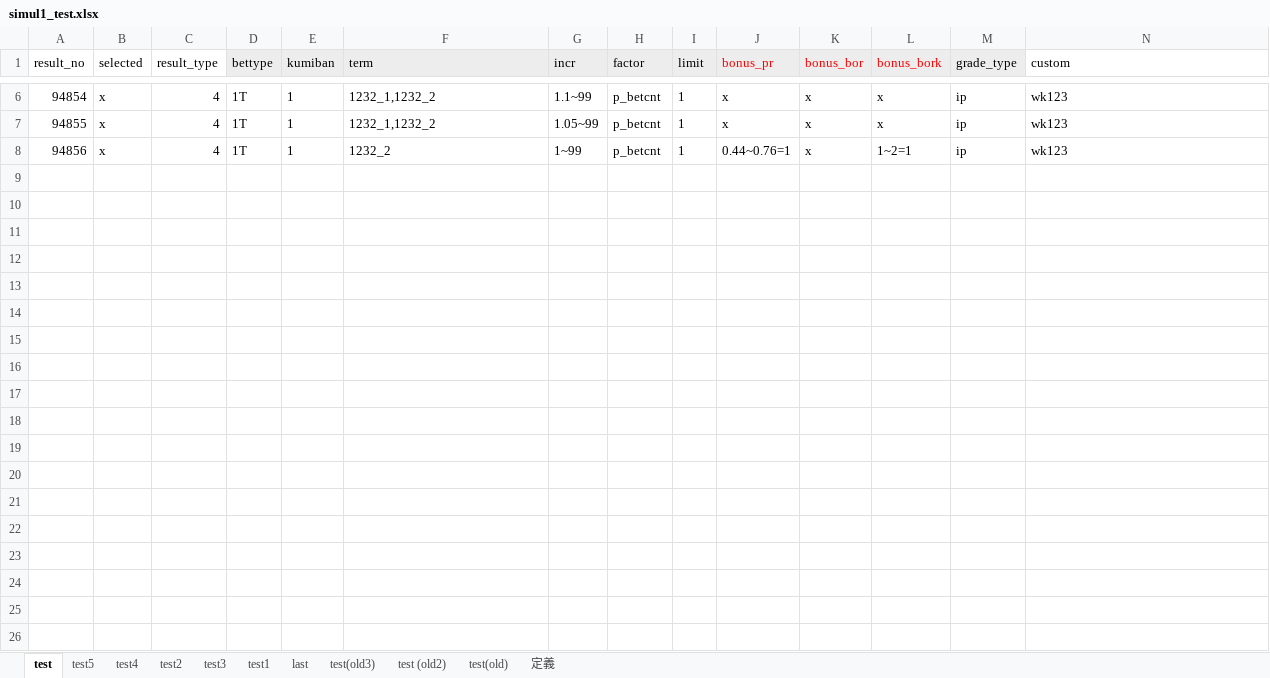
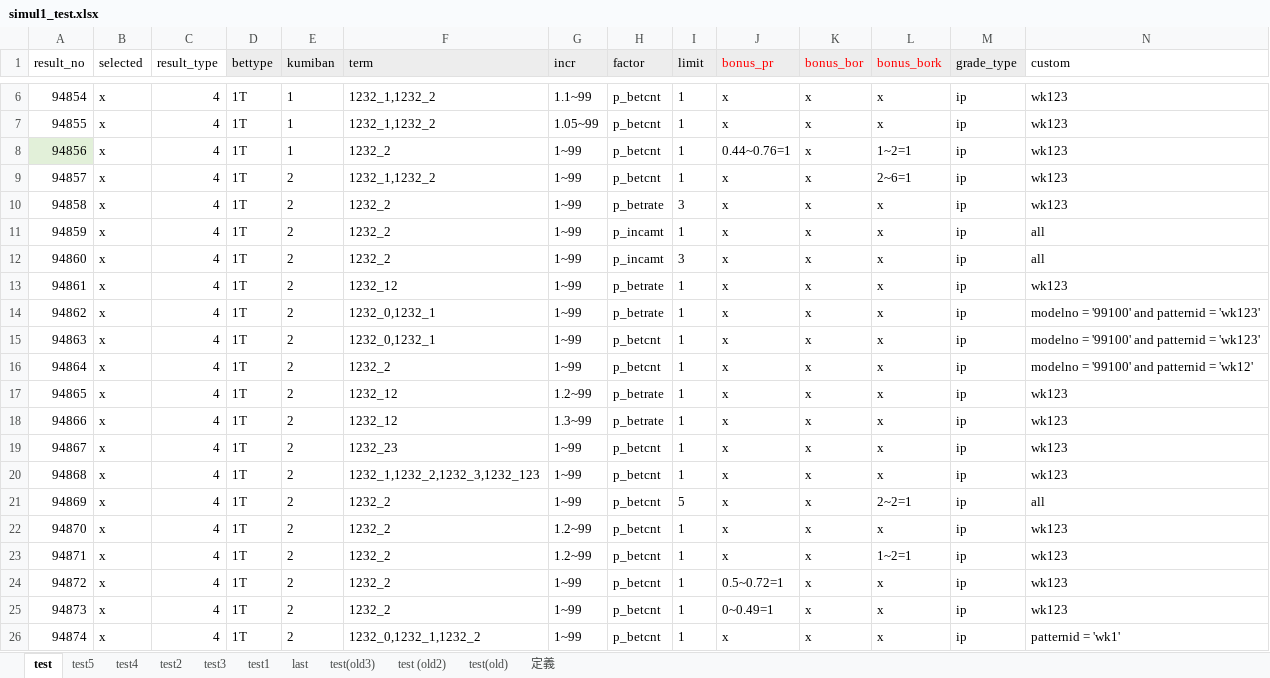
Before and after one commit to ttoltori/pod_boatrace, an Excel workbook: document/expr10/simul1_test.xlsx, sheet test, drawn as a sheet; only a part is shown, gaps mark what is left out; values as stored, in another font and other column widths than the file's, no borders; rows hold the shown columns only; the diff covers the shown part only; the diff names each change by its address in the sheet, - before the commit and + after, or states it on an @@ line.

```diff
--- a/document/expr10/simul1_test.xlsx (sheet test)
+++ b/document/expr10/simul1_test.xlsx (sheet test)
-A8 fill: none
+A8 fill: #E2F0D9
+row 9: 94857 | x | 4 | 1T | 2 | 1232_1,1232_2 | 1~99 | p_betcnt | 1 | x | x | 2~6=1 | ip | wk123
+row 10: 94858 | x | 4 | 1T | 2 | 1232_2 | 1~99 | p_betrate | 3 | x | x | x | ip | wk123
+row 11: 94859 | x | 4 | 1T | 2 | 1232_2 | 1~99 | p_incamt | 1 | x | x | x | ip | all
+row 12: 94860 | x | 4 | 1T | 2 | 1232_2 | 1~99 | p_incamt | 3 | x | x | x | ip | all
+row 13: 94861 | x | 4 | 1T | 2 | 1232_12 | 1~99 | p_betrate | 1 | x | x | x | ip | wk123
+row 14: 94862 | x | 4 | 1T | 2 | 1232_0,1232_1 | 1~99 | p_betrate | 1 | x | x | x | ip | modelno = '99100' and patternid = 'wk123'
+row 15: 94863 | x | 4 | 1T | 2 | 1232_0,1232_1 | 1~99 | p_betcnt | 1 | x | x | x | ip | modelno = '99100' and patternid = 'wk123'
+row 16: 94864 | x | 4 | 1T | 2 | 1232_2 | 1~99 | p_betcnt | 1 | x | x | x | ip | modelno = '99100' and patternid = 'wk12'
+row 17: 94865 | x | 4 | 1T | 2 | 1232_12 | 1.2~99 | p_betrate | 1 | x | x | x | ip | wk123
+row 18: 94866 | x | 4 | 1T | 2 | 1232_12 | 1.3~99 | p_betrate | 1 | x | x | x | ip | wk123
+row 19: 94867 | x | 4 | 1T | 2 | 1232_23 | 1~99 | p_betcnt | 1 | x | x | x | ip | wk123
+row 20: 94868 | x | 4 | 1T | 2 | 1232_1,1232_2,1232_3,1232_123 | 1~99 | p_betcnt | 1 | x | x | x | ip | wk123
+row 21: 94869 | x | 4 | 1T | 2 | 1232_2 | 1~99 | p_betcnt | 5 | x | x | 2~2=1 | ip | all
+row 22: 94870 | x | 4 | 1T | 2 | 1232_2 | 1.2~99 | p_betcnt | 1 | x | x | x | ip | wk123
+row 23: 94871 | x | 4 | 1T | 2 | 1232_2 | 1.2~99 | p_betcnt | 1 | x | x | 1~2=1 | ip | wk123
+row 24: 94872 | x | 4 | 1T | 2 | 1232_2 | 1~99 | p_betcnt | 1 | 0.5~0.72=1 | x | x | ip | wk123
+row 25: 94873 | x | 4 | 1T | 2 | 1232_2 | 1~99 | p_betcnt | 1 | 0~0.49=1 | x | x | ip | wk123
+row 26: 94874 | x | 4 | 1T | 2 | 1232_0,1232_1,1232_2 | 1~99 | p_betcnt | 1 | x | x | x | ip | patternid = 'wk1'
```
Also changed, not shown: 32 added rows elsewhere in this sheet, document/expr10/model_config.xlsx, document/expr10/실험10.xlsx, 19 other files.
